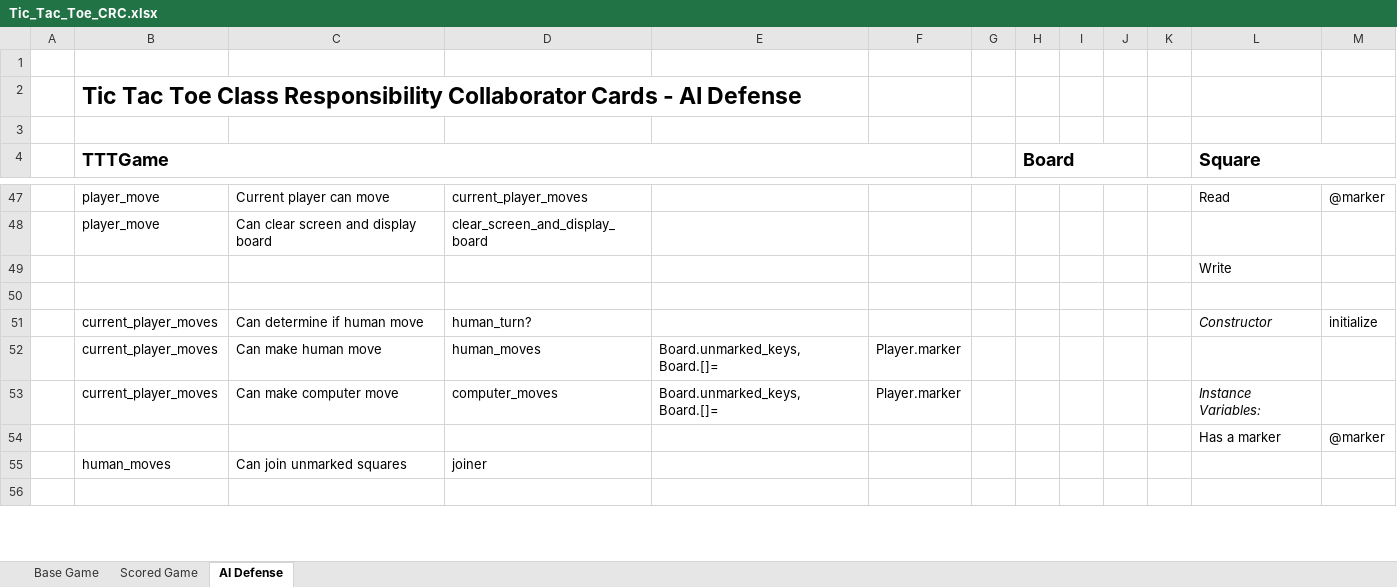
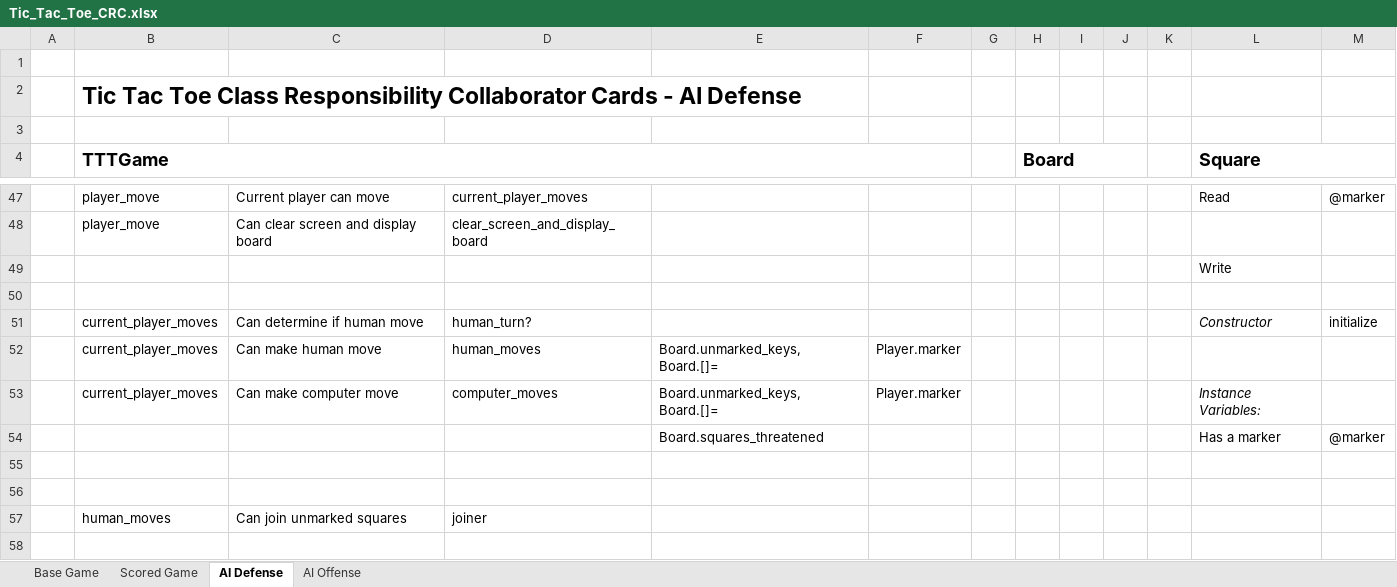
Before and after one commit to james-wallace-nz/ls_rb120, an Excel workbook: lesson_5/Tic_Tac_Toe_CRC.xlsx, sheet AI Defense, drawn as a sheet; only a part is shown, gaps mark what is left out; values as stored, in another font and other column widths than the file's, no borders; charts and pictures not drawn; the diff covers the shown part only; the diff names each change by its address in the sheet, - before the commit and + after, or states it on an @@ line.

```diff
--- a/lesson_5/Tic_Tac_Toe_CRC.xlsx (sheet AI Defense)
+++ b/lesson_5/Tic_Tac_Toe_CRC.xlsx (sheet AI Defense)
+sheet tab: AI Offense
-E54: (empty)
+E54: Board.squares_threatened
+row 55: (empty)
+row 56: (empty)
```
Also changed, not shown: 8 edited cells elsewhere in this sheet, charts or pictures, 1 other file.
